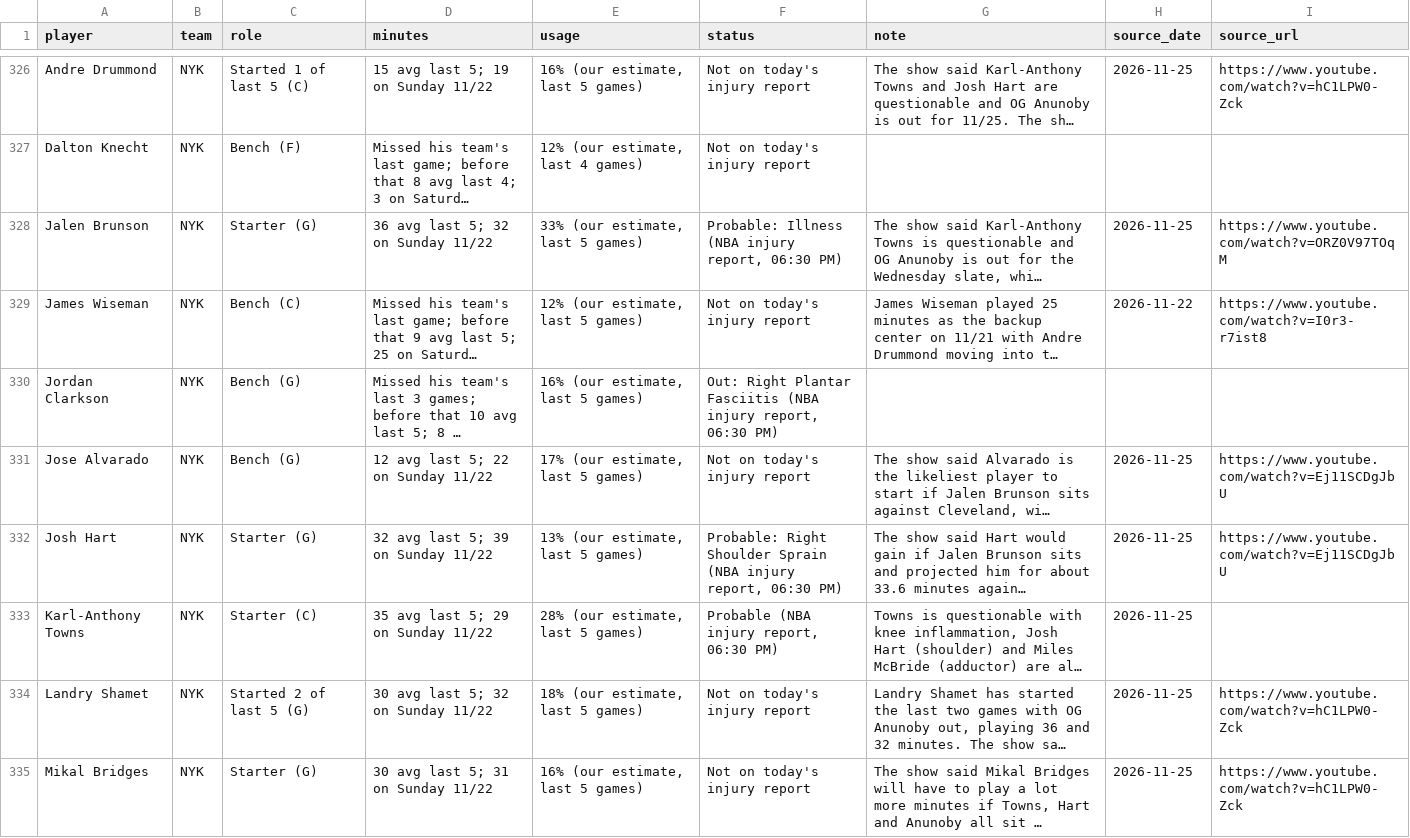
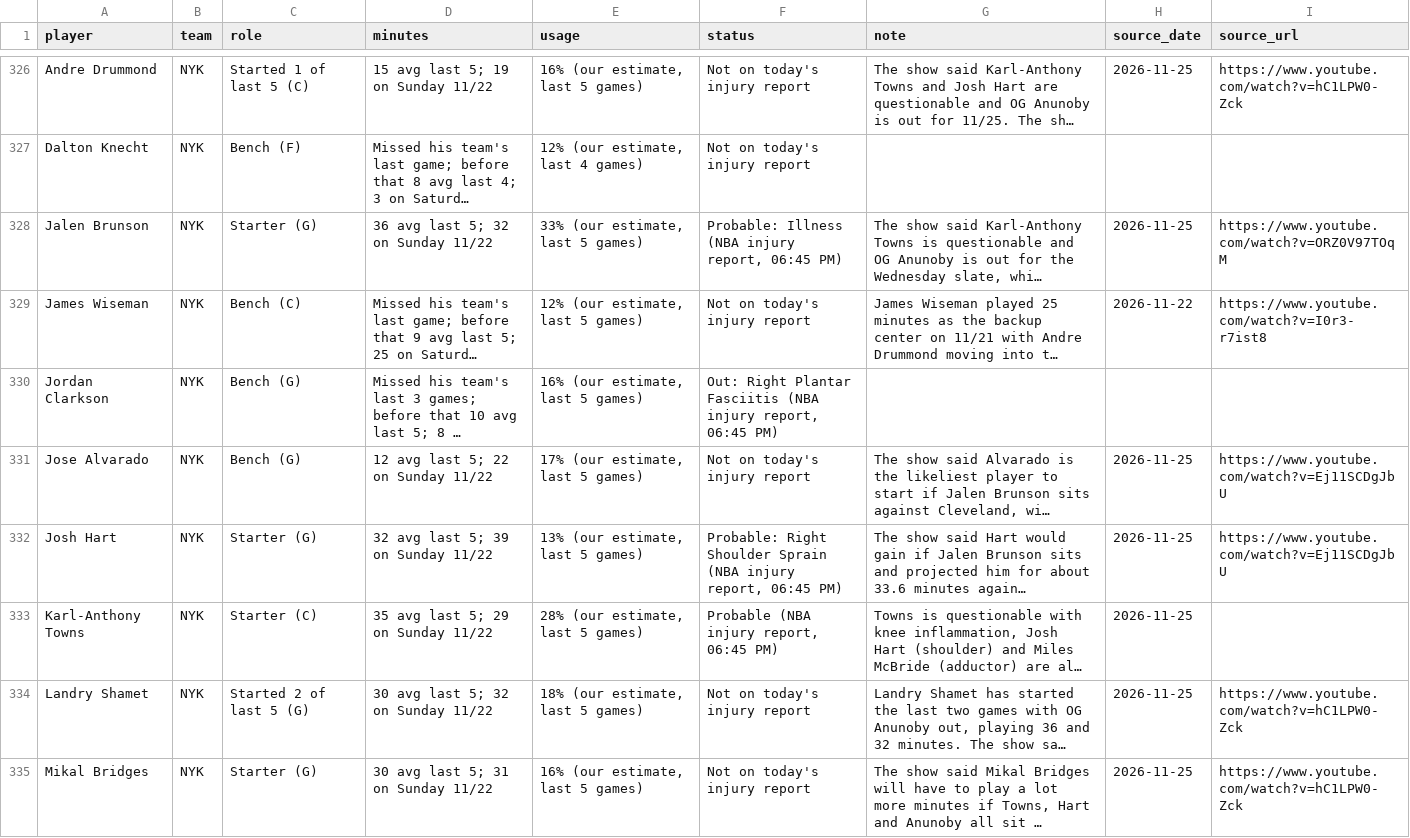
Before and after one commit to nascardataguy2/nba-2026-27, a CSV file: data/players.csv, drawn as a sheet; only a part is shown, gaps mark what is left out; long unchanged cells end in …; the diff covers the shown part only; the diff names each change by its address in the sheet, - before the commit and + after, or states it on an @@ line.

```diff
--- a/data/players.csv
+++ b/data/players.csv
-F328 (status): …injury report, 06:30 PM)
+F328 (status): …injury report, 06:45 PM)
-F330 (status): …injury report, 06:30 PM)
+F330 (status): …injury report, 06:45 PM)
-F332 (status): …injury report, 06:30 PM)
+F332 (status): …injury report, 06:45 PM)
-F333 (status): Probable (NBA injury report, 06:30 PM)
+F333 (status): Probable (NBA injury report, 06:45 PM)
```
Also changed, not shown: 62 edited cells elsewhere in this file, data/injuries.csv, 14 other files.
